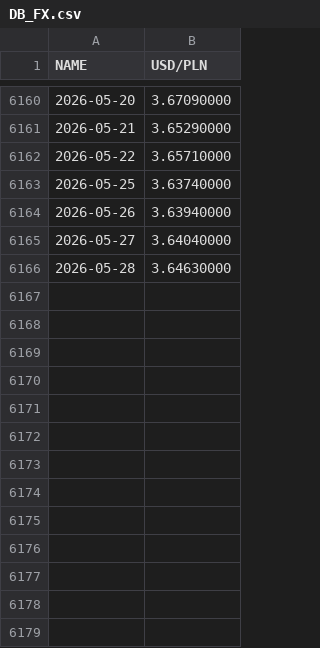
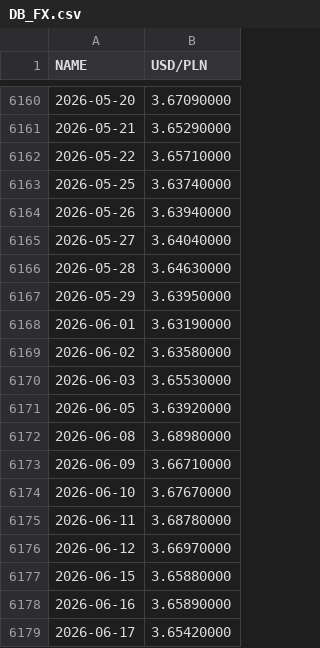
Before and after one commit to AdalbertKing/pasywnyportfel, a CSV file: data/in/fx/DB_FX.csv, drawn as a sheet; only a part is shown, gaps mark what is left out; the diff names each change by its address in the sheet, - before the commit and + after, or states it on an @@ line.

```diff
--- a/data/in/fx/DB_FX.csv
+++ b/data/in/fx/DB_FX.csv
+row 6167: 2026-05-29 | 3.63950000
+row 6168: 2026-06-01 | 3.63190000
+row 6169: 2026-06-02 | 3.63580000
+row 6170: 2026-06-03 | 3.65530000
+row 6171: 2026-06-05 | 3.63920000
+row 6172: 2026-06-08 | 3.68980000
+row 6173: 2026-06-09 | 3.66710000
+row 6174: 2026-06-10 | 3.67670000
+row 6175: 2026-06-11 | 3.68780000
+row 6176: 2026-06-12 | 3.66970000
+row 6177: 2026-06-15 | 3.65880000
+row 6178: 2026-06-16 | 3.65890000
+row 6179: 2026-06-17 | 3.65420000
```
Also changed, not shown: data/in/cpi/CPI_USD.csv, data/in/raw/CPI_USD_FRED_raw.csv, 2 other files.
